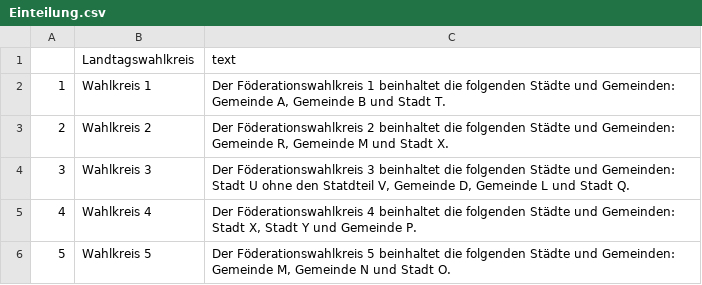
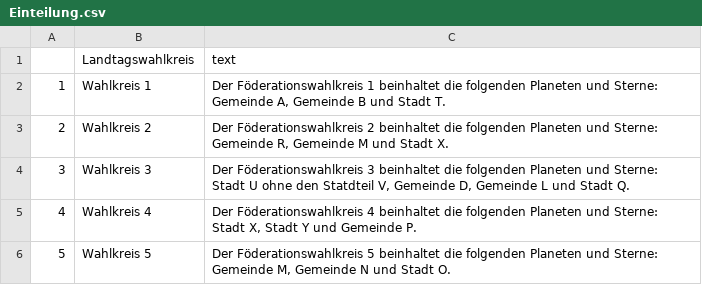
Before and after one commit to ida-space/automated-election-reporting-de, a CSV file: data/Einteilung.csv, drawn as a sheet.

```diff
--- a/data/Einteilung.csv
+++ b/data/Einteilung.csv
@@ -1,6 +1,6 @@
 ,Landtagswahlkreis,text
-1,Wahlkreis 1,"Der Föderationswahlkreis 1 beinhaltet die folgenden Städte und Gemeinden: Gemeinde A, Gemeinde B und Stadt T."
-2,Wahlkreis 2,"Der Föderationswahlkreis 2 beinhaltet die folgenden Städte und Gemeinden: Gemeinde R, Gemeinde M und Stadt X."
-3,Wahlkreis 3,"Der Föderationswahlkreis 3 beinhaltet die folgenden Städte und Gemeinden: Stadt U ohne den Statdteil V, Gemeinde D, Gemeinde L und Stadt Q."
-4,Wahlkreis 4,"Der Föderationswahlkreis 4 beinhaltet die folgenden Städte und Gemeinden: Stadt X, Stadt Y und Gemeinde P."
-5,Wahlkreis 5,"Der Föderationswahlkreis 5 beinhaltet die folgenden Städte und Gemeinden: Gemeinde M, Gemeinde N und Stadt O."
+1,Wahlkreis 1,"Der Föderationswahlkreis 1 beinhaltet die folgenden Planeten und Sterne: Gemeinde A, Gemeinde B und Stadt T."
+2,Wahlkreis 2,"Der Föderationswahlkreis 2 beinhaltet die folgenden Planeten und Sterne: Gemeinde R, Gemeinde M und Stadt X."
+3,Wahlkreis 3,"Der Föderationswahlkreis 3 beinhaltet die folgenden Planeten und Sterne: Stadt U ohne den Statdteil V, Gemeinde D, Gemeinde L und Stadt Q."
+4,Wahlkreis 4,"Der Föderationswahlkreis 4 beinhaltet die folgenden Planeten und Sterne: Stadt X, Stadt Y und Gemeinde P."
+5,Wahlkreis 5,"Der Föderationswahlkreis 5 beinhaltet die folgenden Planeten und Sterne: Gemeinde M, Gemeinde N und Stadt O."
```
Also changed, not shown: data/Direktkandidaten.csv, data/sample/counting.csv, 9 other files.
